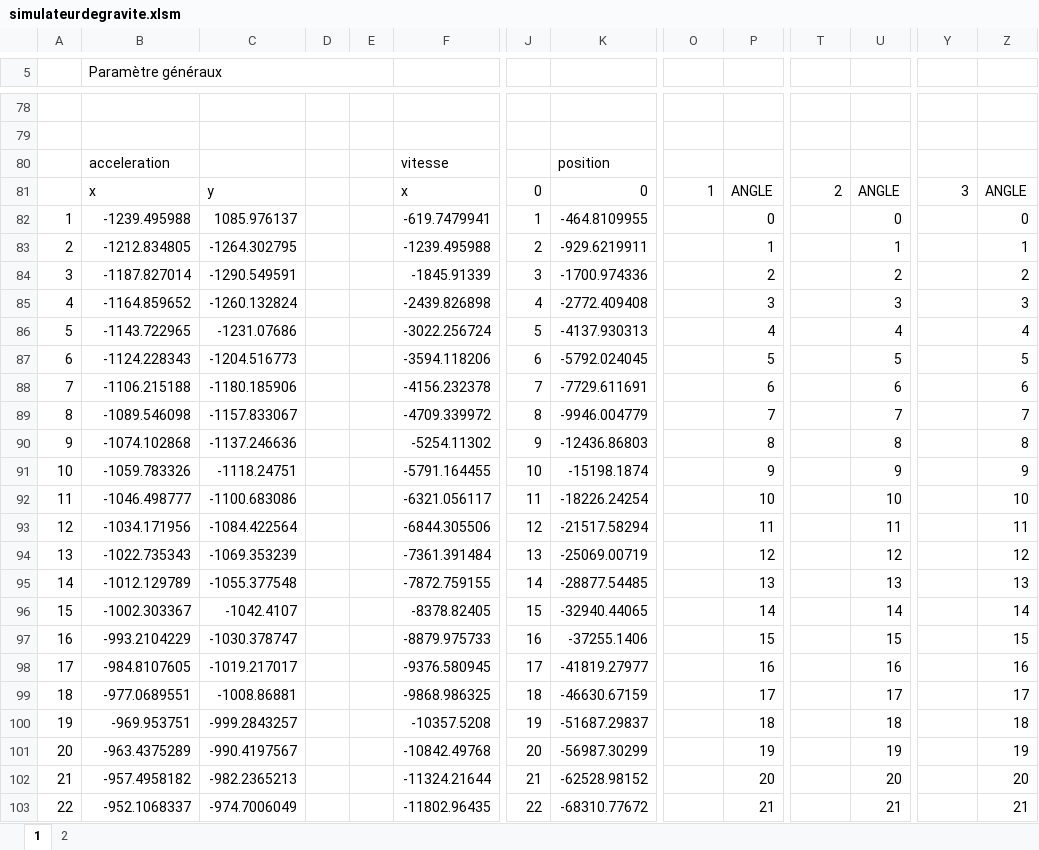
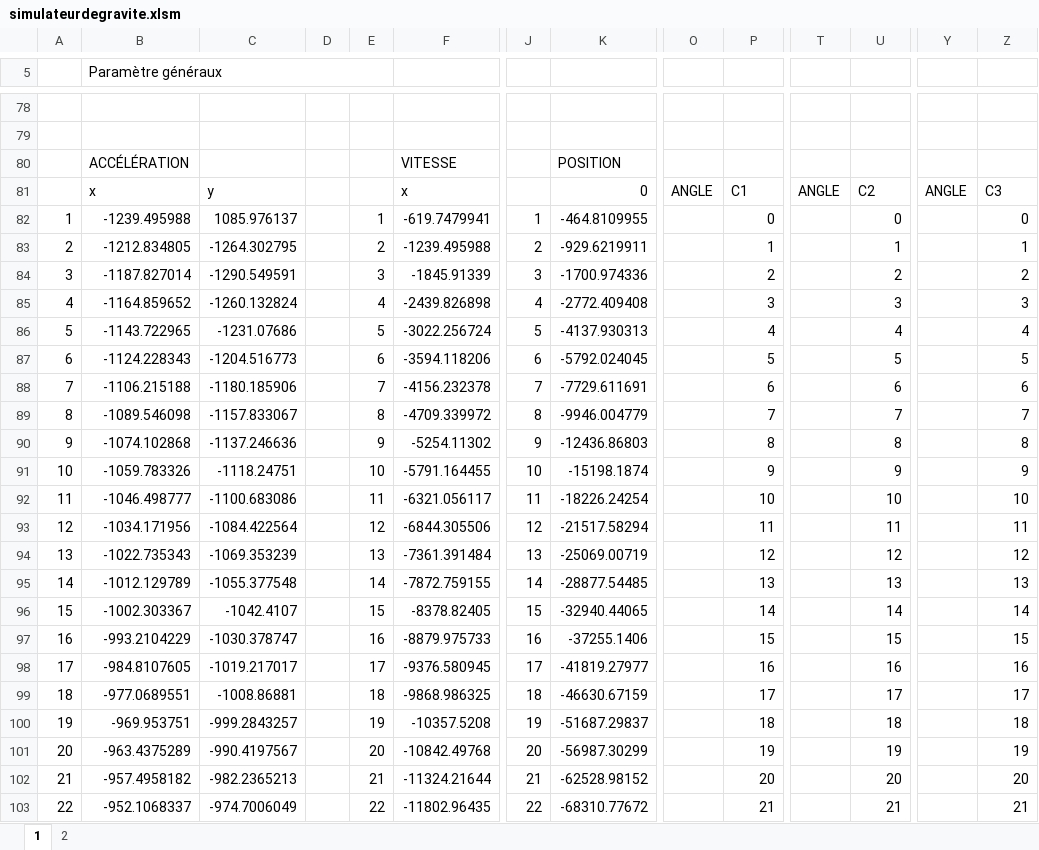
Before and after one commit to aim3eau/remise, an Excel workbook: simulateurdegravite.xlsm, sheet 1, drawn as a sheet; only a part is shown, gaps mark what is left out; values as stored, in another font and other column widths than the file's, no cell formats; charts and pictures and conditional formats not drawn; the diff covers the shown part only; the diff names each change by its address in the sheet, - before the commit and + after, or states it on an @@ line.

Commit message:
autres ajouts à la mise en forme

```diff
--- a/simulateurdegravite.xlsm (sheet 1)
+++ b/simulateurdegravite.xlsm (sheet 1)
-B80 (Paramètre généraux): acceleration
+B80 (Paramètre généraux): ACCÉLÉRATION
-F80: vitesse
+F80: VITESSE
-K80: position
+K80: POSITION
-J81: 0
+J81: (empty)
-O81: 1
+O81: ANGLE
-P81: ANGLE
+P81: C1
-T81: 2
+T81: ANGLE
-U81: ANGLE
+U81: C2
-Y81: 3
+Y81: ANGLE
-Z81: ANGLE
+Z81: C3
-E82: (empty)
+E82: 1
-E83: (empty)
+E83: 2
-E84: (empty)
+E84: 3
-E85: (empty)
+E85: 4
-E86: (empty)
+E86: 5
-E87: (empty)
+E87: 6
-E88: (empty)
+E88: 7
-E89: (empty)
+E89: 8
-E90: (empty)
+E90: 9
-E91: (empty)
+E91: 10
-E92: (empty)
+E92: 11
-E93: (empty)
+E93: 12
-E94: (empty)
+E94: 13
-E95: (empty)
+E95: 14
-E96: (empty)
+E96: 15
-E97: (empty)
+E97: 16
-E98: (empty)
+E98: 17
-E99: (empty)
+E99: 18
-E100: (empty)
+E100: 19
-E101: (empty)
+E101: 20
-E102: (empty)
+E102: 21
-E103: (empty)
+E103: 22
```
Also changed, not shown: 978 edited cells elsewhere in this sheet, sheet 2, cell formats, hidden cells, charts or pictures.
